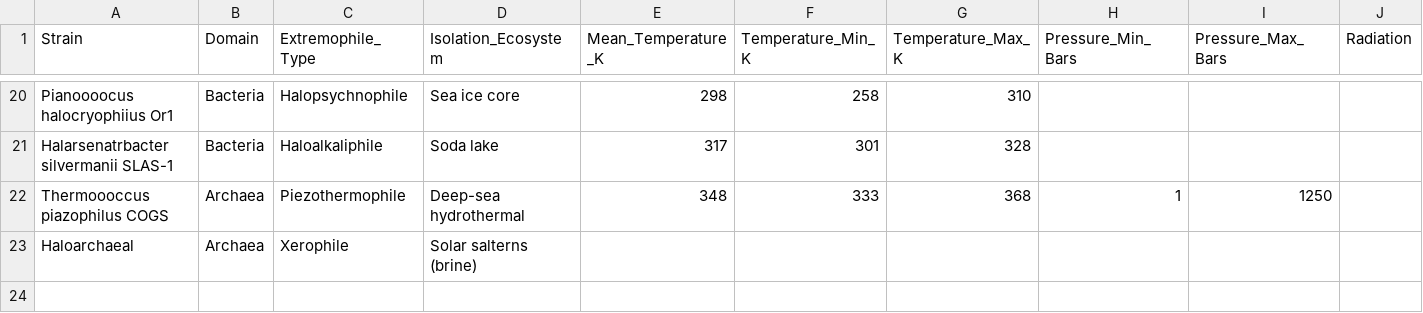
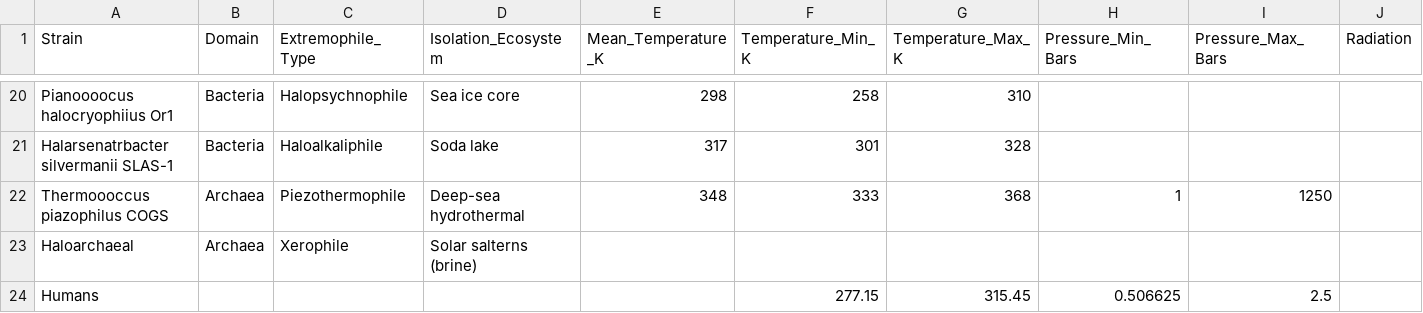
Before and after one commit to Saahil87/2021Fall_finals, a CSV file: data/Extremophiles Range.csv, drawn as a sheet; only a part is shown, gaps mark what is left out; rows hold the shown columns only; the diff names each change by its address in the sheet, - before the commit and + after, or states it on an @@ line.

Commit message:
Added Humans as input

```diff
--- a/data/Extremophiles Range.csv
+++ b/data/Extremophiles Range.csv
+row 24: Humans |  |  |  |  | 277.15 | 315.45 | 0.506625 | 2.5
```
